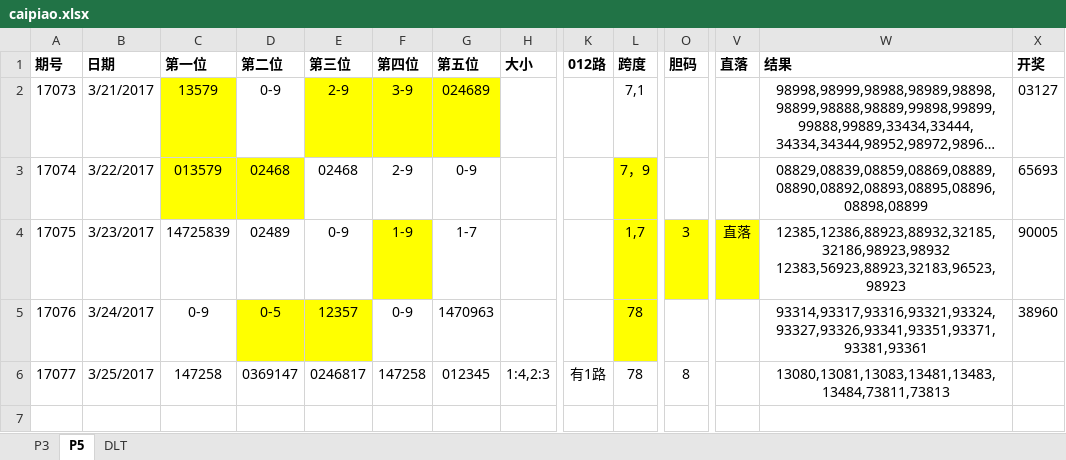
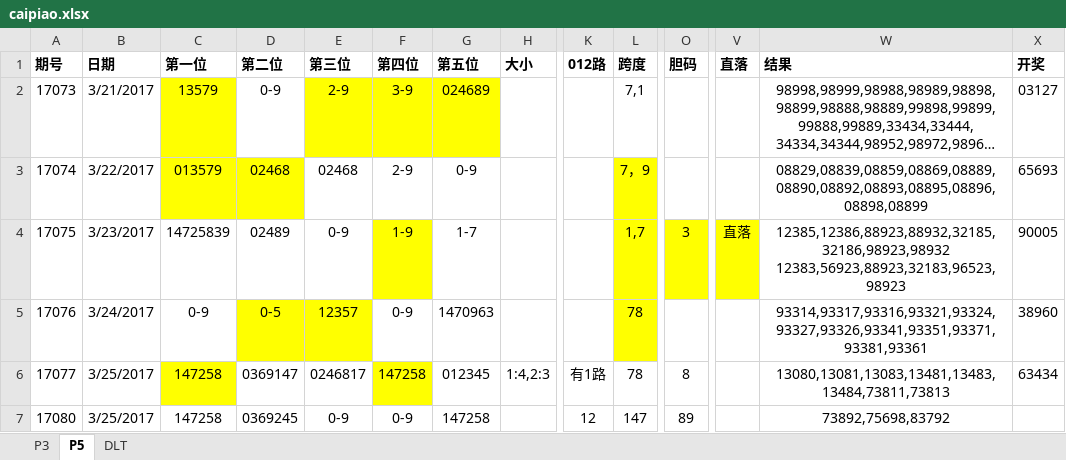
Before and after one commit to zhoubo8308/caipiao, an Excel workbook: caipiao.xlsx, sheet P5, drawn as a sheet; only a part is shown, gaps mark what is left out; long unchanged cells end in …; values as stored, in another font and other column widths than the file's, no borders; rows hold the shown columns only; the diff names each change by its address in the sheet, - before the commit and + after, or states it on an @@ line.

Commit message:
17080 analysis

```diff
--- a/caipiao.xlsx (sheet P5)
+++ b/caipiao.xlsx (sheet P5)
-C6 fill: none
+C6 fill: #FFFF00
-F6 fill: none
+F6 fill: #FFFF00
-X6 (开奖): (empty)
+X6 (开奖): 63434
+row 7: 17080 | 3/25/2017 | 147258 | 0369245 | 0-9 | 0-9 | 147258 |  | 12 | 147 | 89 |  | 73892,75698,83792
```
Also changed, not shown: sheet P3.
